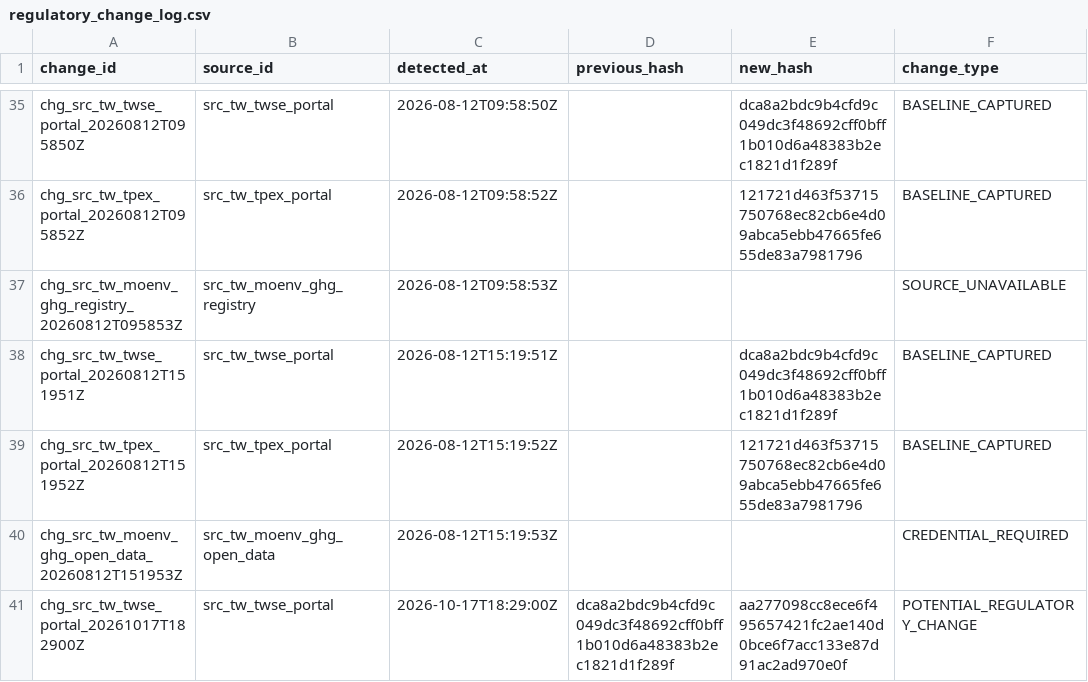
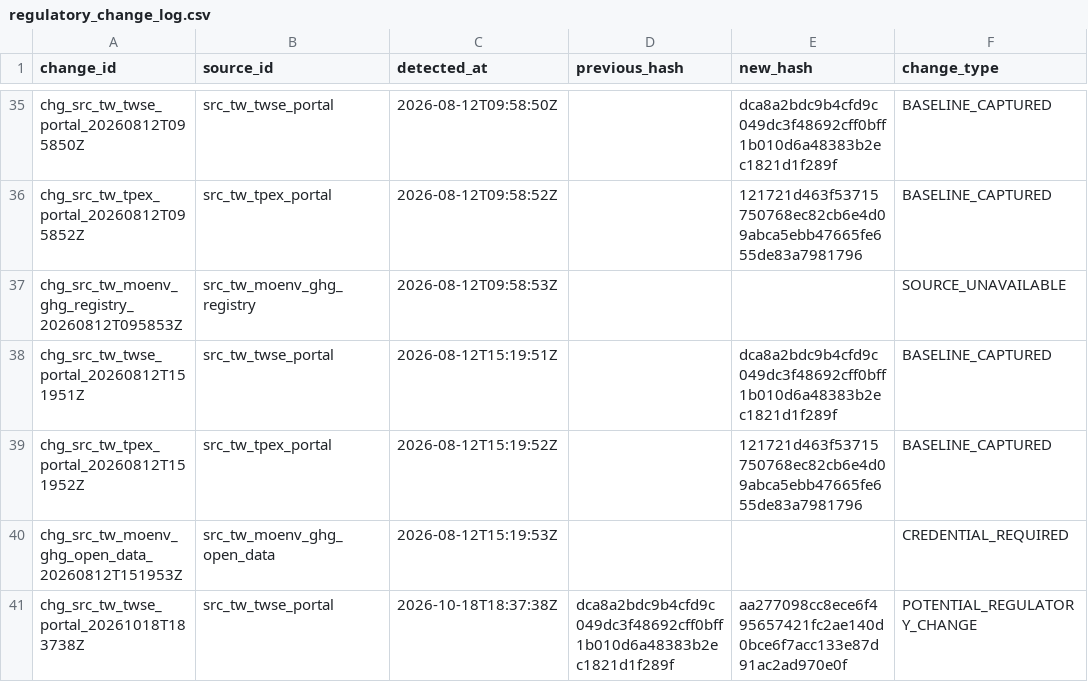
Before and after one commit to Ting-En-Chien/carbon-evidence-ledger-tw, a CSV file: data/regulatory/regulatory_change_log.csv, drawn as a sheet; only a part is shown, gaps mark what is left out; the diff names each change by its address in the sheet, - before the commit and + after, or states it on an @@ line.

```diff
--- a/data/regulatory/regulatory_change_log.csv
+++ b/data/regulatory/regulatory_change_log.csv
-A41 (change_id): chg_src_tw_twse_portal_20261017T182900Z
+A41 (change_id): chg_src_tw_twse_portal_20261018T183738Z
-C41 (detected_at): 2026-10-17T18:29:00Z
+C41 (detected_at): 2026-10-18T18:37:38Z
```
Also changed, not shown: data/regulatory/source_freshness_state.csv, 3 other files.
